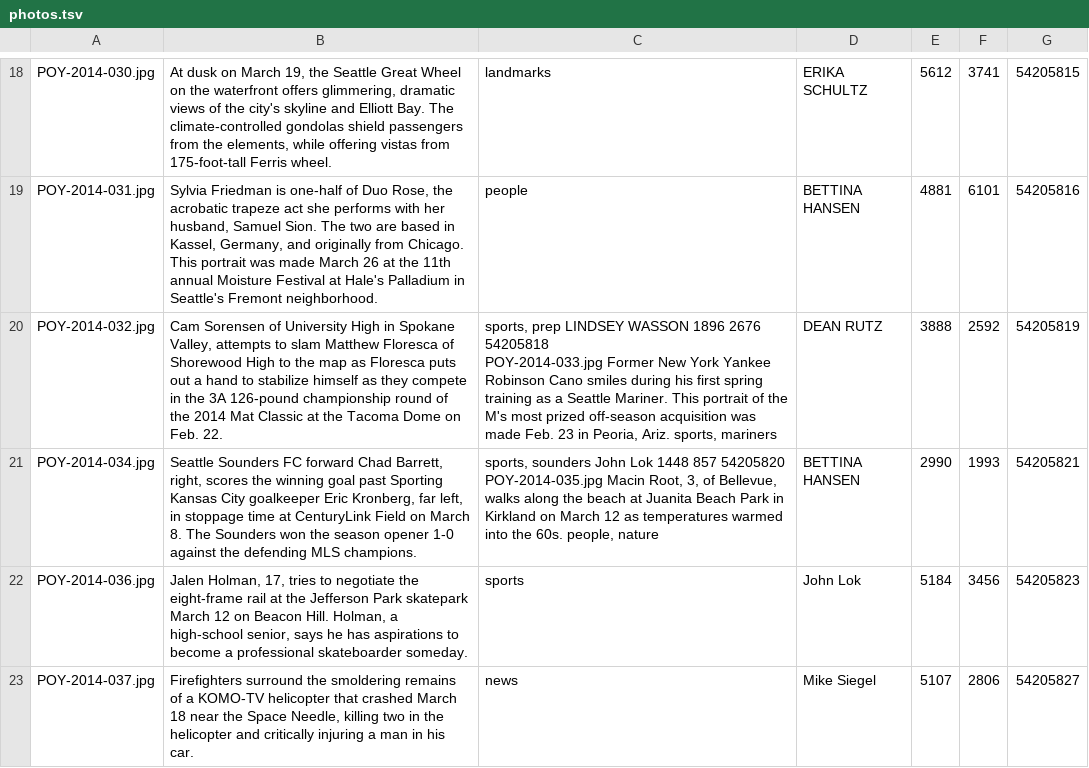
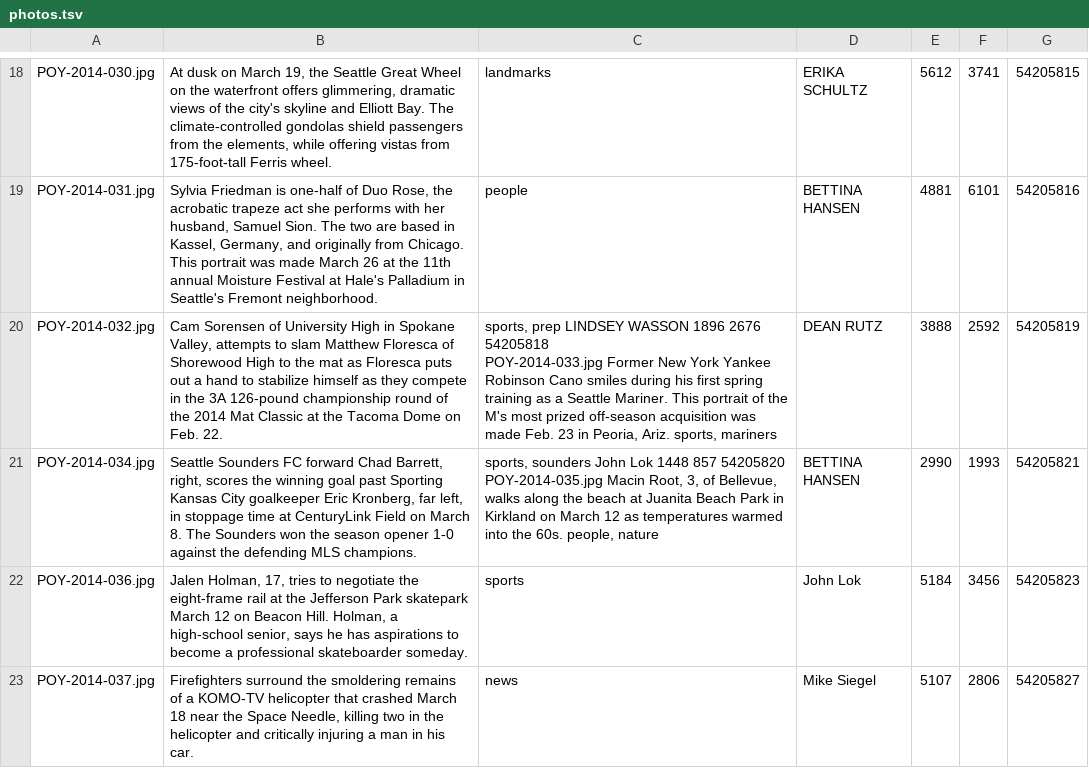
Before and after one commit to seattletimes/photo-of-the-year-2014, a TSV file: data/photos.tsv, drawn as a sheet; only a part is shown, gaps mark what is left out.

Commit message:
Fixes small typo in photo caption

```diff
--- a/data/photos.tsv
+++ b/data/photos.tsv
@@ -31,4 +31,4 @@ POY-2014-030.jpg	At dusk on March 19, the Seattle Great Wheel on the waterfront
 POY-2014-031.jpg	Sylvia Friedman is one-half of Duo Rose, the acrobatic trapeze act she performs with her husband, Samuel Sion. The two are based in Kassel, Germany, and originally from Chicago. This portrait was made March 26 at the 11th annual Moisture Festival at Hale's Palladium in Seattle's Fremont neighborhood.	people	BETTINA HANSEN	4881	6101	54205816
-POY-2014-032.jpg	Cam Sorensen of University High in Spokane Valley, attempts to slam Matthew Floresca of Shorewood High to the map as Floresca puts out a hand to stabilize himself as they compete in the 3A 126-pound  championship round of the 2014 Mat Classic at the Tacoma Dome on Feb. 22. 	"sports, prep	LINDSEY WASSON	1896	2676	54205818
-POY-2014-033.jpg	Former New York Yankee Robinson Cano smiles during his first spring training as a Seattle Mariner. This portrait of the M's most prized off-season acquisition was made Feb. 23 in Peoria, Ariz.	"sports, mariners	DEAN RUTZ	3888	2592	54205819
+POY-2014-032.jpg	Cam Sorensen of University High in Spokane Valley, attempts to slam Matthew Floresca of Shorewood High to the mat as Floresca puts out a hand to stabilize himself as they compete in the 3A 126-pound  championship round of the 2014 Mat Classic at the Tacoma Dome on Feb. 22. 	"sports, prep	LINDSEY WASSON	1896	2676	54205818
+POY-2014-033.jpg	Former New York Yankee Robinson Cano smiles during his first spring training as a Seattle Mariner. This portrait of the M's most prized off-season acquisition was made Feb. 23 in Peoria, Ariz.	"sports, mariners	DEAN RUTZ	3888	2592	54205819
 POY-2014-034.jpg	Seattle Sounders FC forward Chad Barrett, right, scores the winning goal past Sporting Kansas City goalkeeper Eric Kronberg, far left, in stoppage time at CenturyLink Field on March 8. The Sounders won the season opener 1-0 against the defending MLS champions. 	"sports, sounders	John Lok	1448	857	54205820
```
